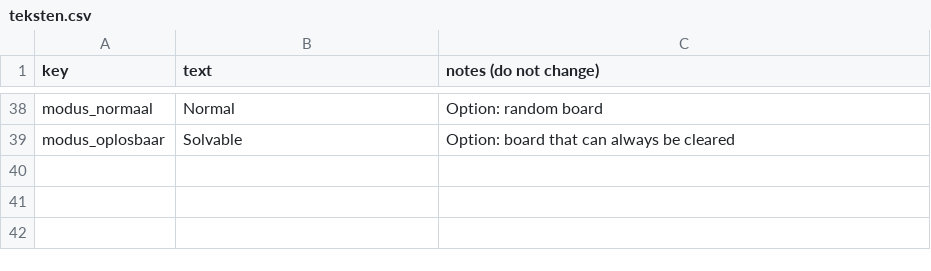
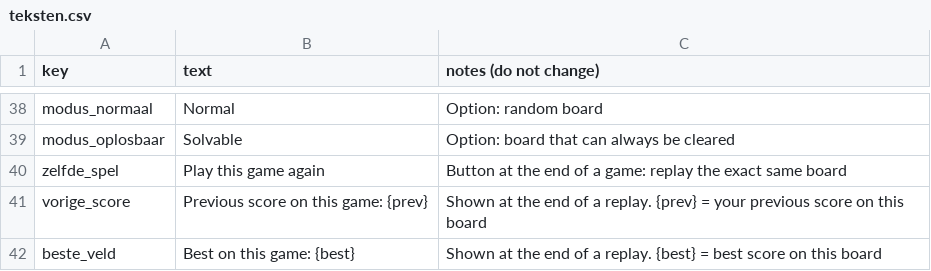
Before and after one commit to ronsko/Bubblepopper, a CSV file: teksten.csv, drawn as a sheet; only a part is shown, gaps mark what is left out.

Commit message:
Add files via upload
Now including a 'replay' option at the end of a game, to see if you can beat yourself at the exact same game

```diff
--- a/teksten.csv
+++ b/teksten.csv
@@ -39 +39,4 @@ modus_normaal;Normal;Option: random board
 modus_oplosbaar;Solvable;Option: board that can always be cleared
+zelfde_spel;Play this game again;Button at the end of a game: replay the exact same board
+vorige_score;Previous score on this game: {prev};Shown at the end of a replay. {prev} = your previous score on this board
+beste_veld;Best on this game: {best};Shown at the end of a replay. {best} = best score on this board
```
Also changed, not shown: 1 other file.
